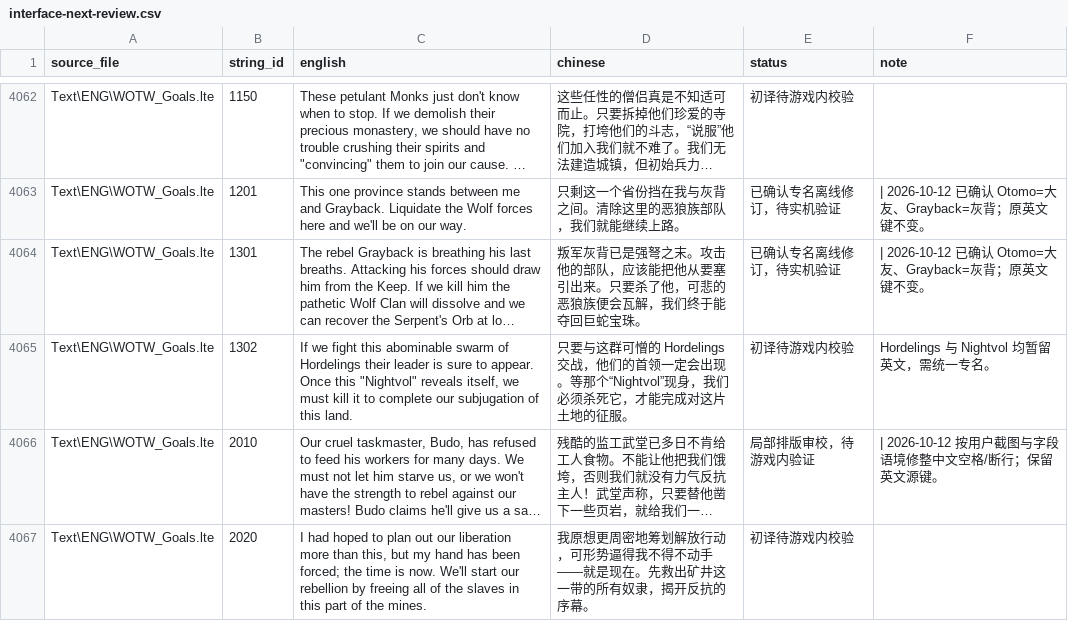
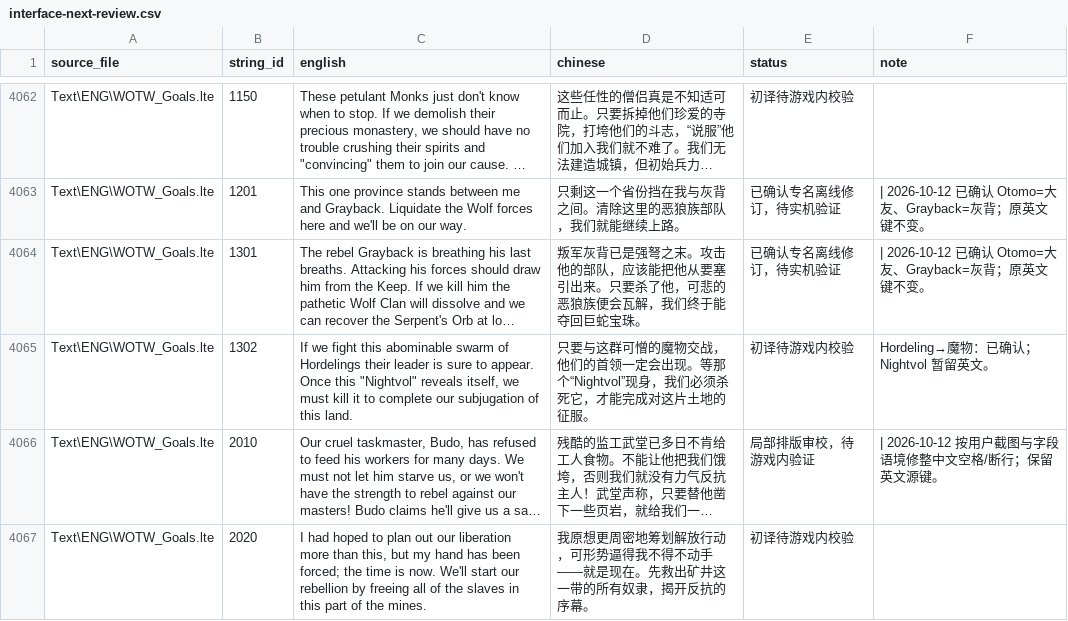
Before and after one commit to Katafractoi/Battle-Realms-ZH, a CSV file: translations/interface-next-review.csv, drawn as a sheet; only a part is shown, gaps mark what is left out; long unchanged cells end in …; the diff covers the shown part only; the diff names each change by its address in the sheet, - before the commit and + after, or states it on an @@ line.

```diff
--- a/translations/interface-next-review.csv
+++ b/translations/interface-next-review.csv
-D4065 (chinese): …群可憎的 Hordelings 交战，他…
+D4065 (chinese): …群可憎的魔物交战，他…
-F4065 (note): Hordelings 与 Nightvol 均暂留英文，需统一专名。
+F4065 (note): Hordeling→魔物：已确认；Nightvol 暂留英文。
```
Also changed, not shown: 12 edited cells elsewhere in this file, translations/dialogue-all-english.csv.
